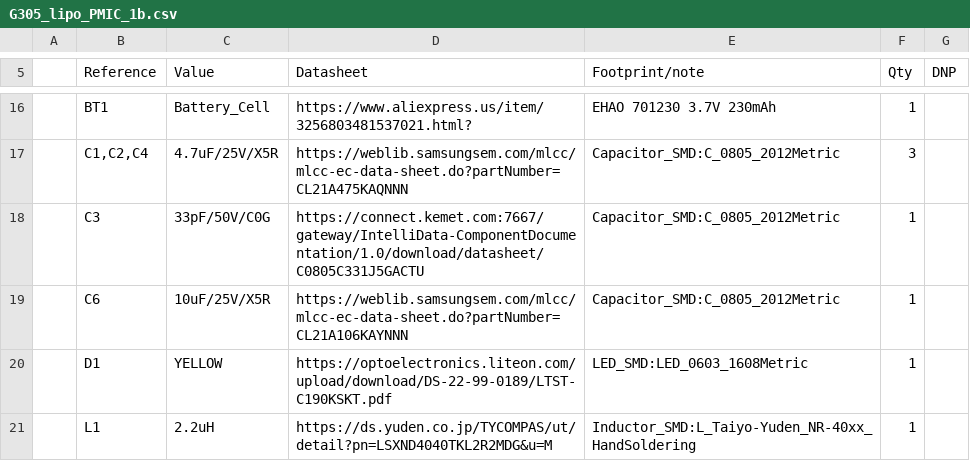
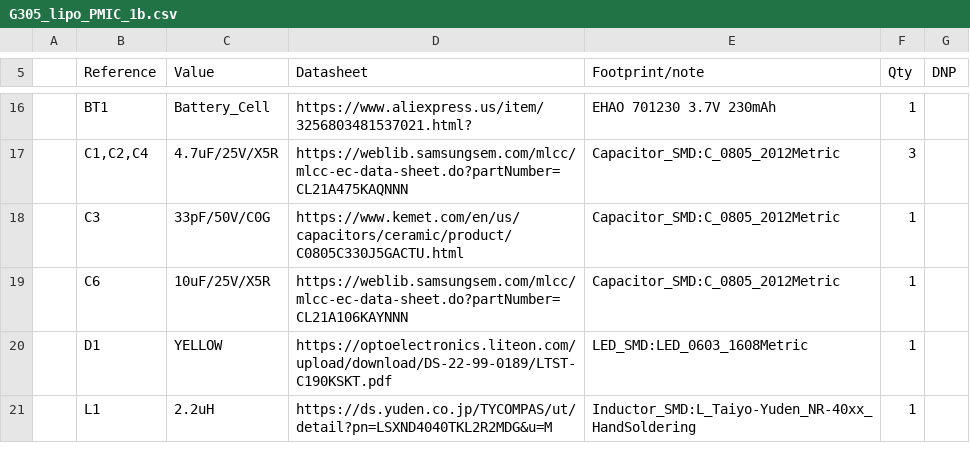
Before and after one commit to Kelpiscool/G305_FIBM, a CSV file: Resources/G305_lipo_PMIC_1b.csv, drawn as a sheet; only a part is shown, gaps mark what is left out; the diff names each change by its address in the sheet, - before the commit and + after, or states it on an @@ line.

Commit message:
Add files via upload

```diff
--- a/Resources/G305_lipo_PMIC_1b.csv
+++ b/Resources/G305_lipo_PMIC_1b.csv
-D18 (Datasheet): https://connect.kemet.com:7667/gateway/IntelliData-ComponentDocumentation/1.0/download/datasheet/C0805C331J5GACTU
+D18 (Datasheet): https://www.kemet.com/en/us/capacitors/ceramic/product/C0805C330J5GACTU.html
```
